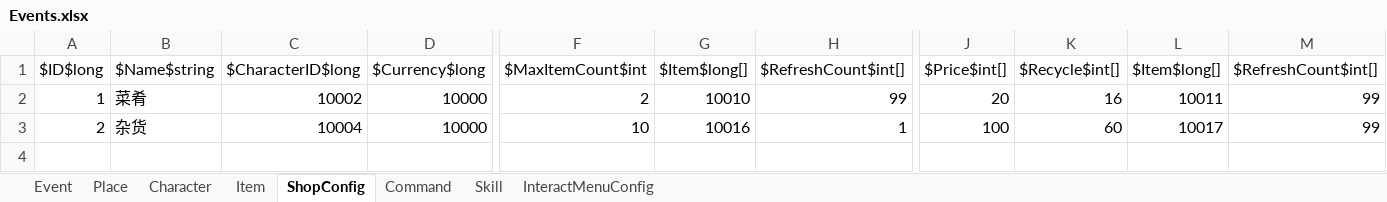
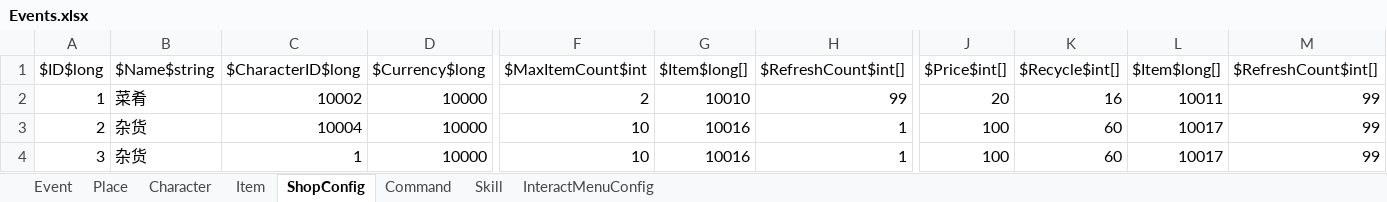
Before and after one commit to Z2Y/life-box, an Excel workbook: Excels/Events.xlsx, sheet ShopConfig, drawn as a sheet; only a part is shown, gaps mark what is left out; values as stored, in another font and other column widths than the file's, no borders; rows hold the shown columns only; the diff names each change by its address in the sheet, - before the commit and + after, or states it on an @@ line.

```diff
--- a/Excels/Events.xlsx (sheet ShopConfig)
+++ b/Excels/Events.xlsx (sheet ShopConfig)
+row 4: 3 | 杂货 | 1 | 10000 | 10 | 10016 | 1 | 100 | 60 | 10017 | 99
```
Also changed, not shown: sheet Event, Excels/EventEmitter.xlsx, 27 other files.
